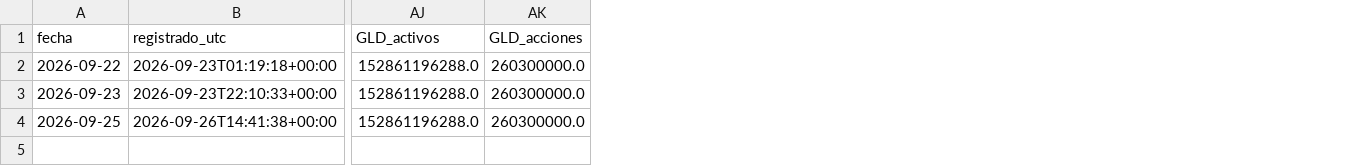
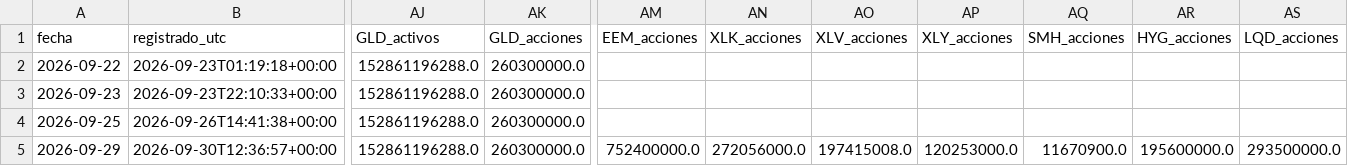
Before and after one commit to jcruzburgos04-ops/Compomercado, a CSV file: etfs_diario.csv, drawn as a sheet; only a part is shown, gaps mark what is left out; rows hold the shown columns only; the diff names each change by its address in the sheet, - before the commit and + after, or states it on an @@ line.

```diff
--- a/etfs_diario.csv
+++ b/etfs_diario.csv
+column AM (EEM_acciones), empty
+column AN (XLK_acciones), empty
+column AO (XLV_acciones), empty
+column AP (XLY_acciones), empty
+column AQ (SMH_acciones), empty
+column AR (HYG_acciones), empty
+column AS (LQD_acciones), empty
+row 5: 2026-09-29 | 2026-09-30T12:36:57+00:00 | 152861196288.0 | 260300000.0 | 752400000.0 | 272056000.0 | 197415008.0 | 120253000.0 | 11670900.0 | 195600000.0 | 293500000.0
```
Also changed, not shown: opciones_diario.csv.
